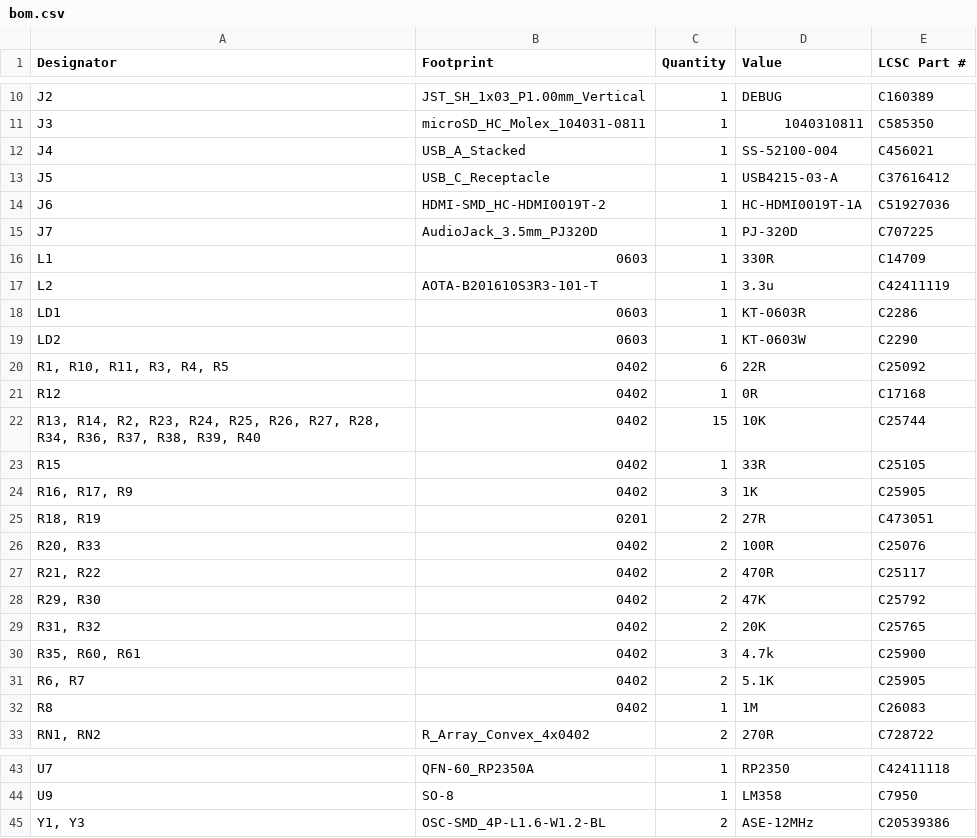
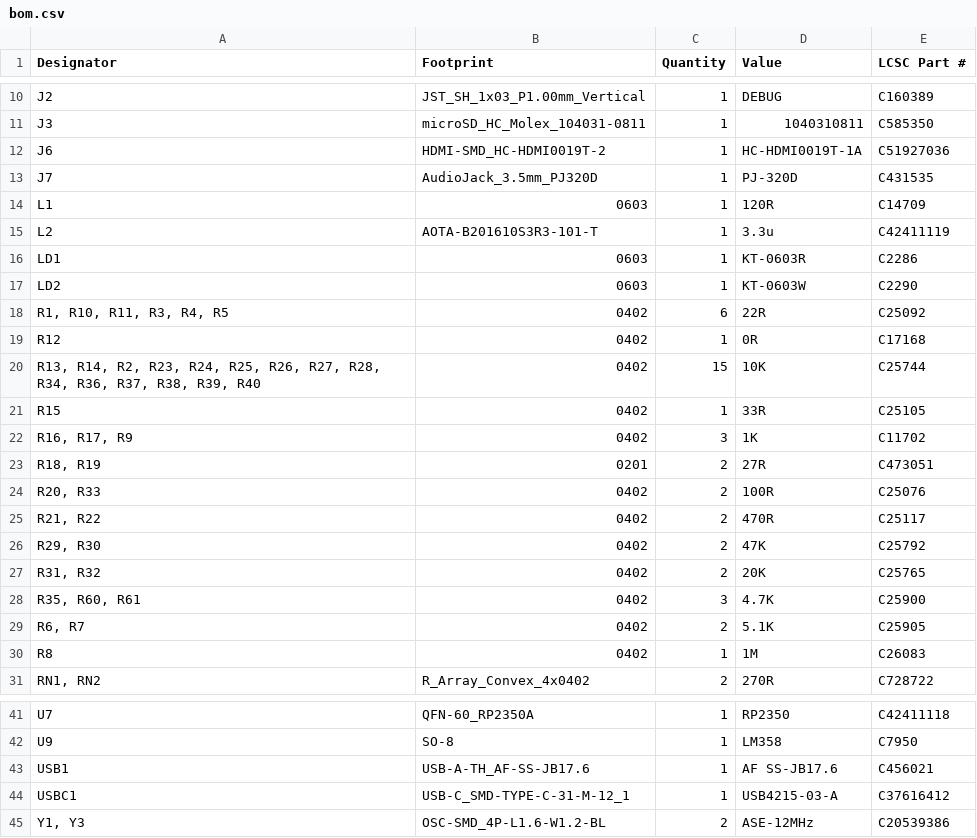
Before and after one commit to arlaneenalra/pi-pico-boards, a CSV file: reworked/frankless/production/bom.csv, drawn as a sheet; only a part is shown, gaps mark what is left out.

Commit message:
Fixing bad footprint matches.

```diff
--- a/reworked/frankless/production/bom.csv
+++ b/reworked/frankless/production/bom.csv
@@ -11,7 +11,5 @@ J2,JST_SH_1x03_P1.00mm_Vertical,1,DEBUG,C160389
 J3,microSD_HC_Molex_104031-0811,1,1040310811,C585350
-J4,USB_A_Stacked,1,SS-52100-004,C456021
-J5,USB_C_Receptacle,1,USB4215-03-A,C37616412
 J6,HDMI-SMD_HC-HDMI0019T-2,1,HC-HDMI0019T-1A,C51927036
-J7,AudioJack_3.5mm_PJ320D,1,PJ-320D,C707225
-L1,0603,1,330R,C14709
+J7,AudioJack_3.5mm_PJ320D,1,PJ-320D,C431535
+L1,0603,1,120R,C14709
 L2,AOTA-B201610S3R3-101-T,1,3.3u,C42411119
@@ -23,3 +21,3 @@ R12,0402,1,0R,C17168
 R15,0402,1,33R,C25105
-"R16, R17, R9",0402,3,1K,C25905
+"R16, R17, R9",0402,3,1K,C11702
 "R18, R19",0201,2,27R,C473051
@@ -29,3 +27,3 @@ R15,0402,1,33R,C25105
 "R31, R32",0402,2,20K,C25765
-"R35, R60, R61",0402,3,4.7k,C25900
+"R35, R60, R61",0402,3,4.7K,C25900
 "R6, R7",0402,2,5.1K,C25905
@@ -44,2 +42,4 @@ U7,QFN-60_RP2350A,1,RP2350,C42411118
 U9,SO-8,1,LM358,C7950
+USB1,USB-A-TH_AF-SS-JB17.6,1,AF SS-JB17.6,C456021
+USBC1,USB-C_SMD-TYPE-C-31-M-12_1,1,USB4215-03-A,C37616412
 "Y1, Y3",OSC-SMD_4P-L1.6-W1.2-BL,2,ASE-12MHz,C20539386
```
Also changed, not shown: reworked/frankless/production/designators.csv, reworked/frankless/production/positions.csv, 17 other files.
